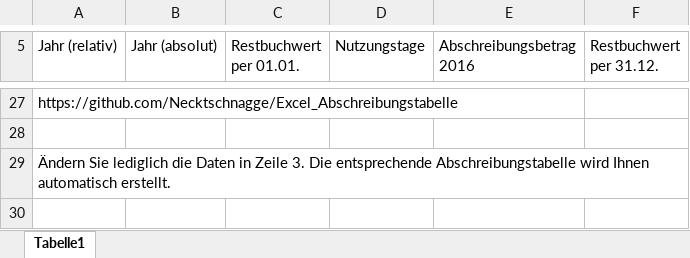
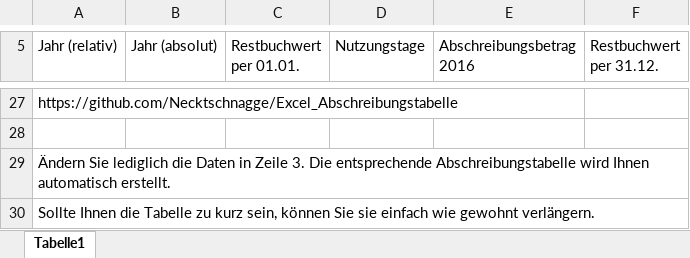
Before and after one commit to Necktschnagge/Excel_Abschreibungstabelle, an Excel workbook: gen_abschreibung.xlsx, sheet Tabelle1, drawn as a sheet; only a part is shown, gaps mark what is left out; values as stored, in another font and other column widths than the file's, no borders; the diff names each change by its address in the sheet, - before the commit and + after, or states it on an @@ line.

Commit message:
Verbesserungen

```diff
--- a/gen_abschreibung.xlsx (sheet Tabelle1)
+++ b/gen_abschreibung.xlsx (sheet Tabelle1)
+row 30: Sollte Ihnen die Tabelle zu kurz sein, können Sie sie einfach wie gewohnt verlängern.
```
